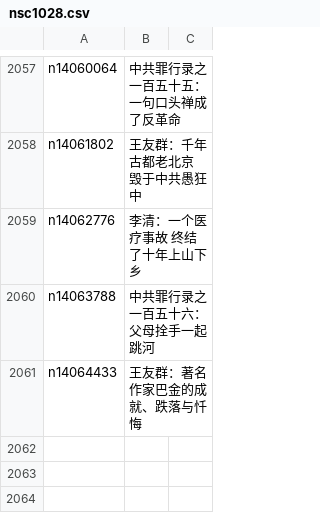
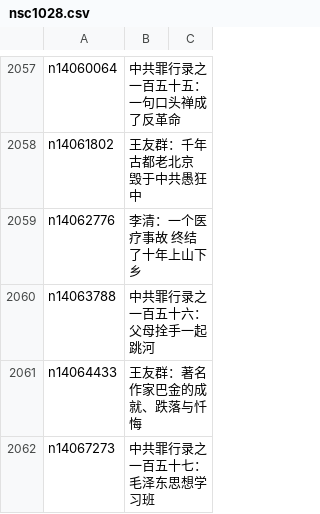
Before and after one commit to epic-marker/epoch-comment, a CSV file: indexes/nsc1028.csv, drawn as a sheet; only a part is shown, gaps mark what is left out.

```diff
--- a/indexes/nsc1028.csv
+++ b/indexes/nsc1028.csv
@@ -2061 +2061,2 @@ n14063788,中共罪行录之一百五十六：父母拴手一起跳河
 n14064433,王友群：著名作家巴金的成就、跌落与忏悔
+n14067273,中共罪行录之一百五十七：毛泽东思想学习班
```
Also changed, not shown: indexes/nsc1025.csv, indexes/nsc993.csv, 19 other files.
